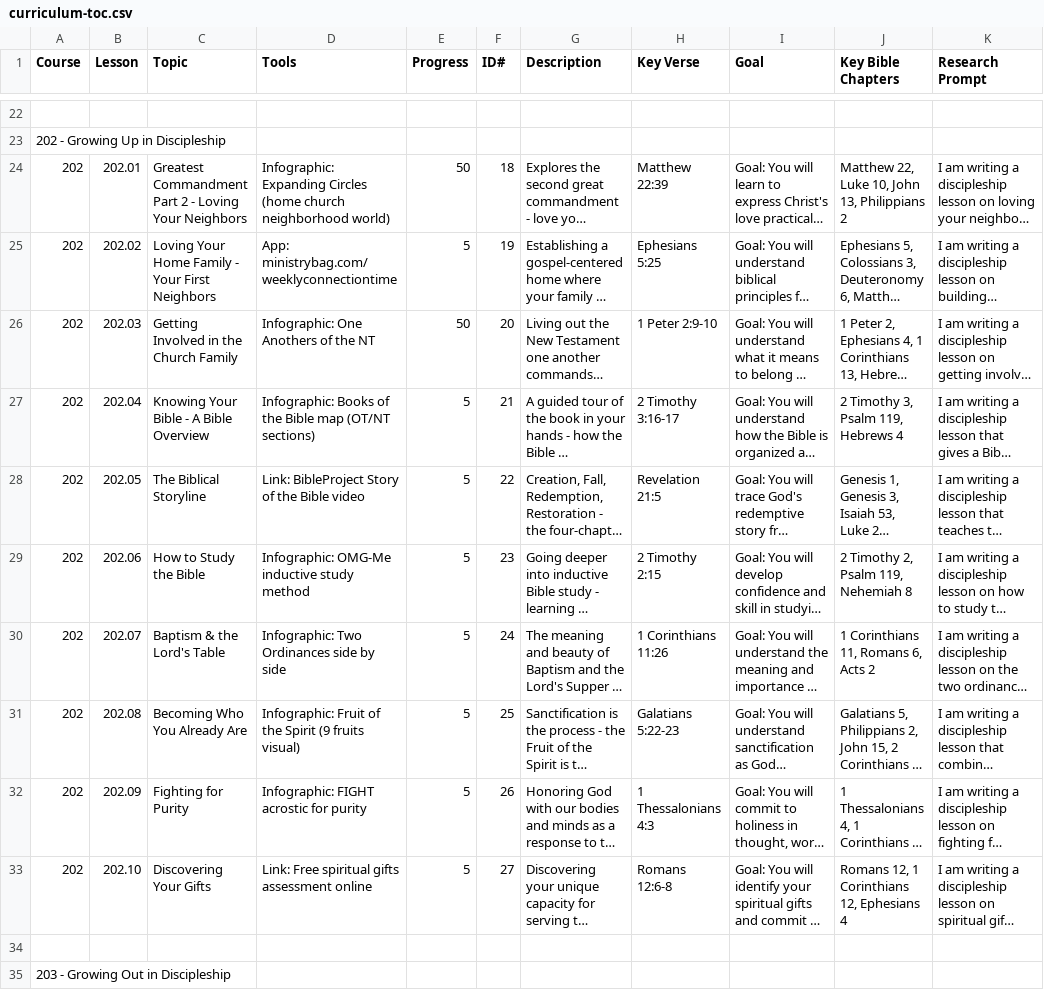
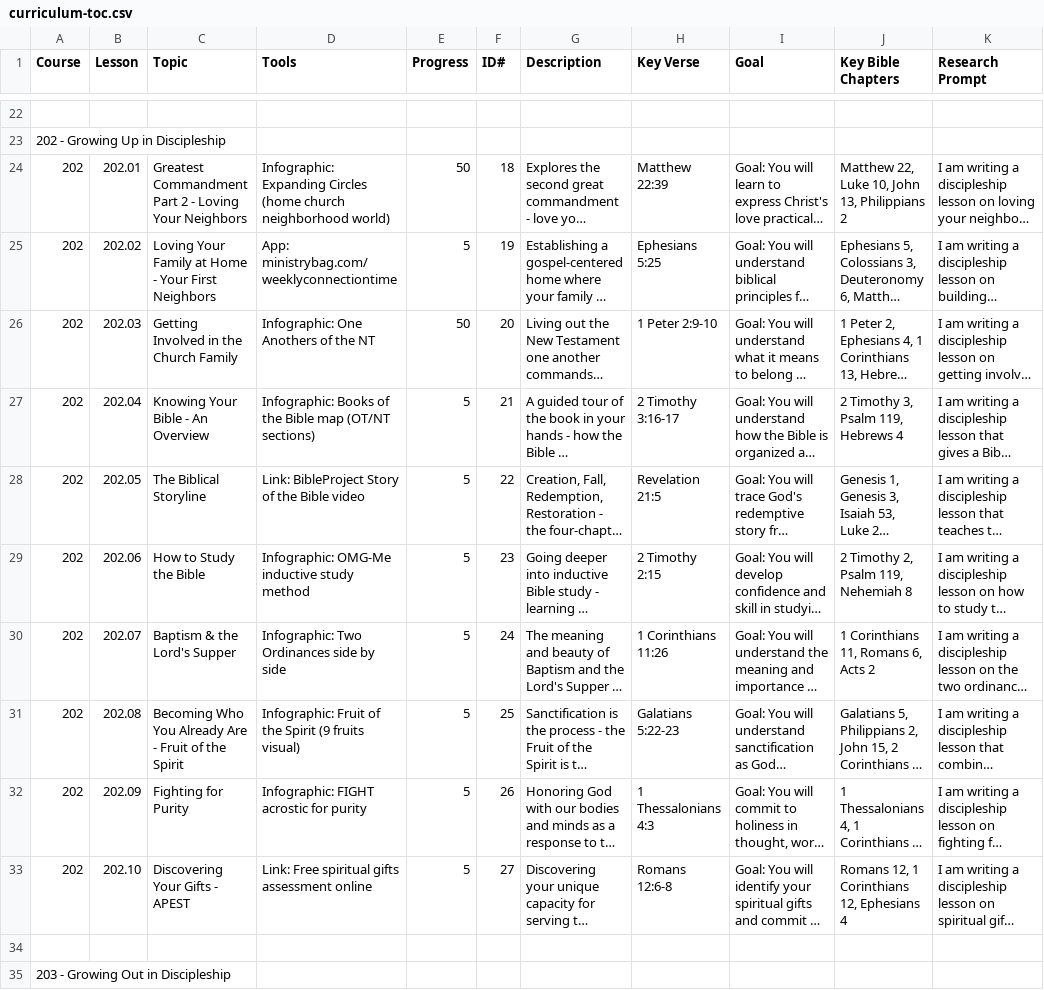
Before and after one commit to davepartin/ministrybag1, a CSV file: discipleship/curriculum-toc.csv, drawn as a sheet; only a part is shown, gaps mark what is left out; long unchanged cells end in …; the diff covers the shown part only; the diff names each change by its address in the sheet, - before the commit and + after, or states it on an @@ line.

```diff
--- a/discipleship/curriculum-toc.csv
+++ b/discipleship/curriculum-toc.csv
-C25 (Topic): Loving Your Home Family - Your…
+C25 (Topic): Loving Your Family at Home - Your…
-C27 (Topic): Knowing Your Bible - A Bible Overview
+C27 (Topic): Knowing Your Bible - An Overview
-C30 (Topic): Baptism & the Lord's Table
+C30 (Topic): Baptism & the Lord's Supper
-C31 (Topic): Becoming Who You Already Are
+C31 (Topic): Becoming Who You Already Are - Fruit of the Spirit
-C33 (Topic): Discovering Your Gifts
+C33 (Topic): Discovering Your Gifts - APEST
```
Also changed, not shown: 11 edited cells elsewhere in this file, 11 other files.
